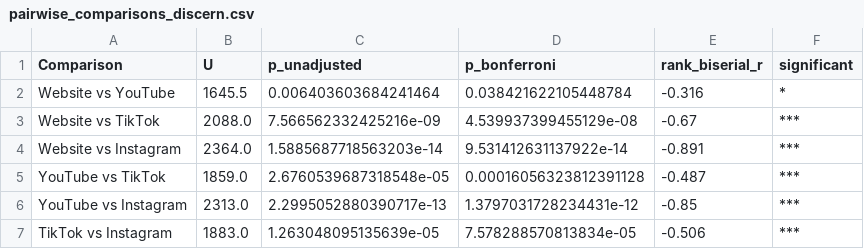
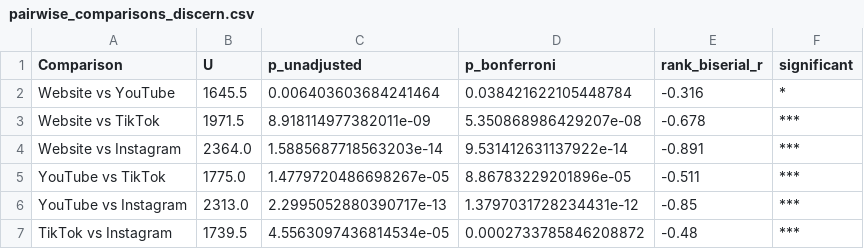
Before and after one commit to ayothedoc3/masters-thesis, a CSV file: analysis/output/tables/pairwise_comparisons_discern.csv, drawn as a sheet.

```diff
--- a/analysis/output/tables/pairwise_comparisons_discern.csv
+++ b/analysis/output/tables/pairwise_comparisons_discern.csv
@@ -2,6 +2,6 @@ Comparison,U,p_unadjusted,p_bonferroni,rank_biserial_r,significant
 Website vs YouTube,1645.5,0.006403603684241464,0.038421622105448784,-0.316,*
-Website vs TikTok,2088.0,7.566562332425216e-09,4.539937399455129e-08,-0.67,***
+Website vs TikTok,1971.5,8.918114977382011e-09,5.350868986429207e-08,-0.678,***
 Website vs Instagram,2364.0,1.5885687718563203e-14,9.531412631137922e-14,-0.891,***
-YouTube vs TikTok,1859.0,2.6760539687318548e-05,0.00016056323812391128,-0.487,***
+YouTube vs TikTok,1775.0,1.4779720486698267e-05,8.86783229201896e-05,-0.511,***
 YouTube vs Instagram,2313.0,2.2995052880390717e-13,1.3797031728234431e-12,-0.85,***
-TikTok vs Instagram,1883.0,1.263048095135639e-05,7.578288570813834e-05,-0.506,***
+TikTok vs Instagram,1739.5,4.5563097436814534e-05,0.0002733785846208872,-0.48,***
```
Also changed, not shown: analysis/output/tables/discern_descriptive_by_platform.csv, analysis/output/tables/discern_question_means_by_platform.csv, 47 other files.
